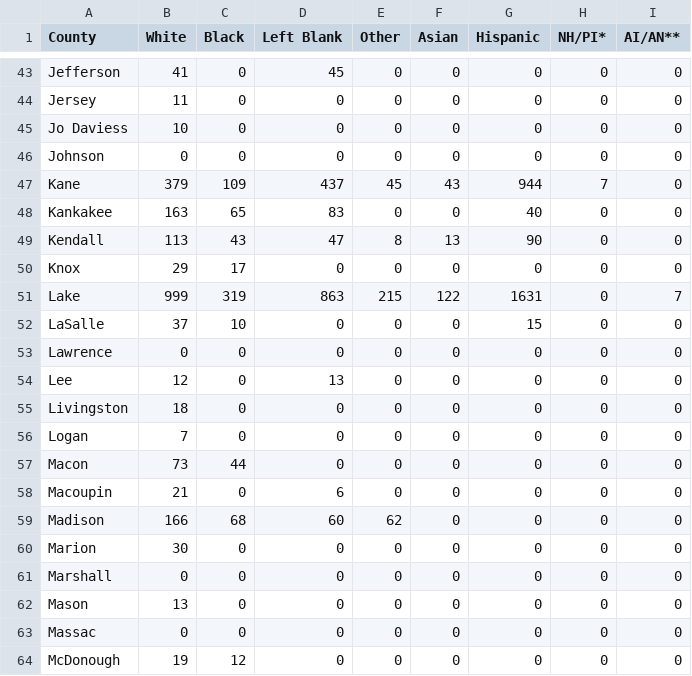
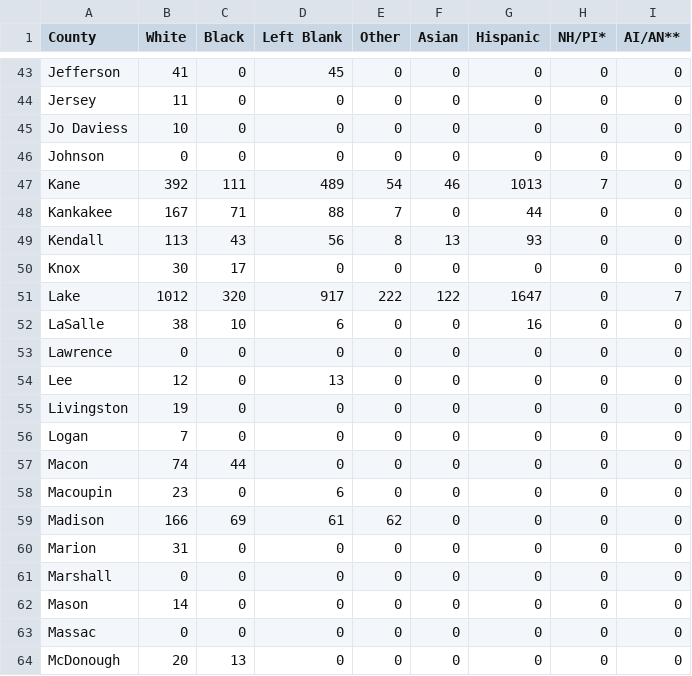
Before and after one commit to luisibanez/covid-19-data, a CSV file: data/United_States/Illinois/confirmed_cases_by_county_per_race.csv, drawn as a sheet; only a part is shown, gaps mark what is left out; the diff covers the shown part only.

```diff
--- a/data/United_States/Illinois/confirmed_cases_by_county_per_race.csv
+++ b/data/United_States/Illinois/confirmed_cases_by_county_per_race.csv
@@ -46,19 +46,19 @@ Jo Daviess,10,0,0,0,0,0,0,0
 Johnson,0,0,0,0,0,0,0,0
-Kane,379,109,437,45,43,944,7,0
-Kankakee,163,65,83,0,0,40,0,0
-Kendall,113,43,47,8,13,90,0,0
-Knox,29,17,0,0,0,0,0,0
-Lake,999,319,863,215,122,1631,0,7
-LaSalle,37,10,0,0,0,15,0,0
+Kane,392,111,489,54,46,1013,7,0
+Kankakee,167,71,88,7,0,44,0,0
+Kendall,113,43,56,8,13,93,0,0
+Knox,30,17,0,0,0,0,0,0
+Lake,1012,320,917,222,122,1647,0,7
+LaSalle,38,10,6,0,0,16,0,0
 Lawrence,0,0,0,0,0,0,0,0
 Lee,12,0,13,0,0,0,0,0
-Livingston,18,0,0,0,0,0,0,0
+Livingston,19,0,0,0,0,0,0,0
 Logan,7,0,0,0,0,0,0,0
-Macon,73,44,0,0,0,0,0,0
-Macoupin,21,0,6,0,0,0,0,0
-Madison,166,68,60,62,0,0,0,0
-Marion,30,0,0,0,0,0,0,0
+Macon,74,44,0,0,0,0,0,0
+Macoupin,23,0,6,0,0,0,0,0
+Madison,166,69,61,62,0,0,0,0
+Marion,31,0,0,0,0,0,0,0
 Marshall,0,0,0,0,0,0,0,0
-Mason,13,0,0,0,0,0,0,0
+Mason,14,0,0,0,0,0,0,0
 Massac,0,0,0,0,0,0,0,0
-McDonough,19,12,0,0,0,0,0,0
+McDonough,20,13,0,0,0,0,0,0
```
Also changed, not shown: 82 edited cells elsewhere in this file, data/United_States/Illinois/confirmed_cases_by_zip.csv, data/United_States/Illinois/confirmed_cases_by_zip_per_age.csv, 10 other files.
